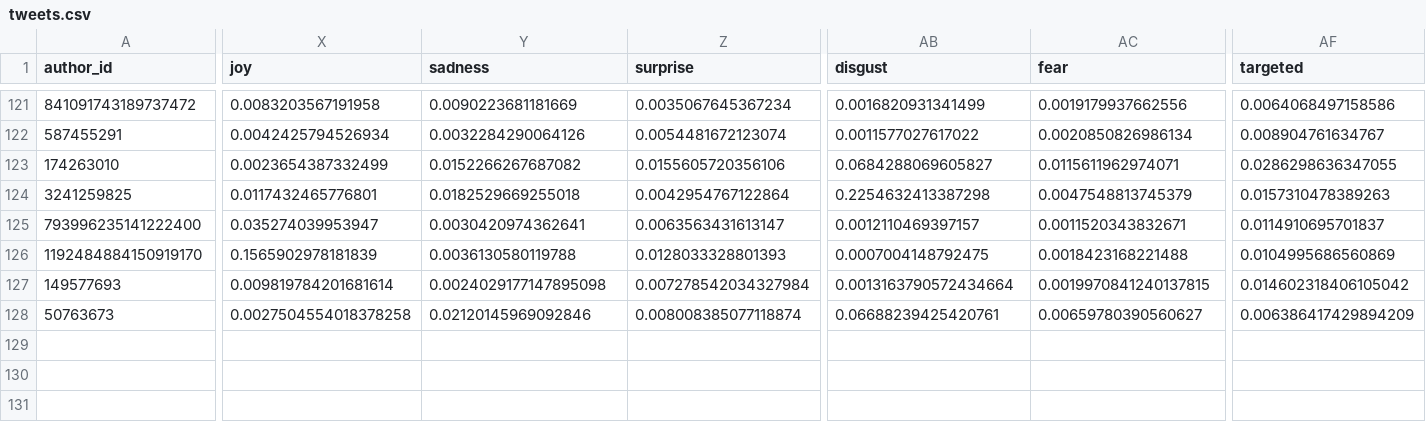
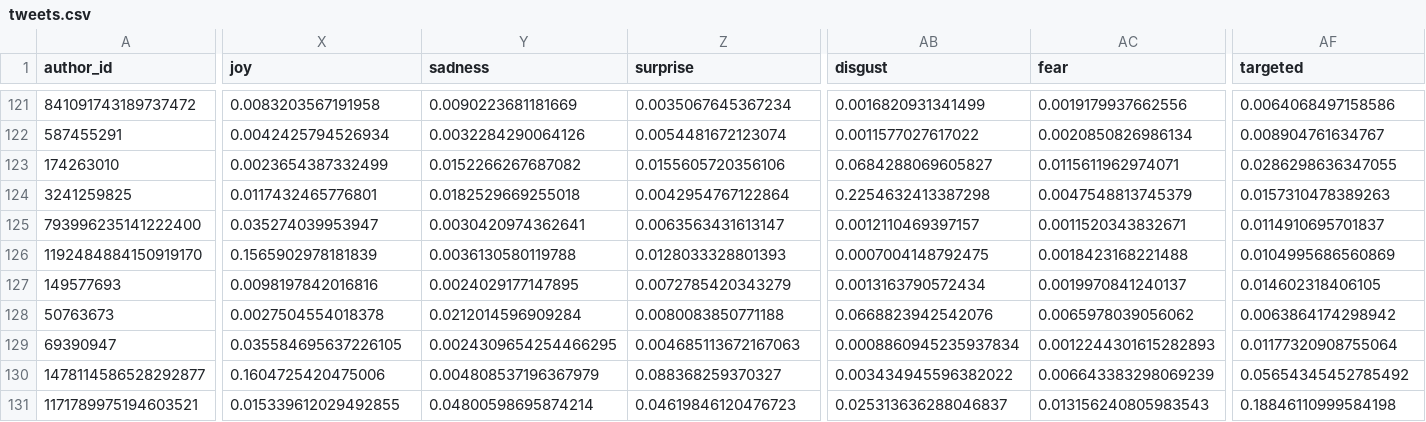
Before and after one commit to sebasur90/tweets_credicoop, a CSV file: tweets_historicos/tweets.csv, drawn as a sheet; only a part is shown, gaps mark what is left out; rows hold the shown columns only; the diff covers the shown part only; the diff names each change by its address in the sheet, - before the commit and + after, or states it on an @@ line.

Commit message:
actualizando twitts

```diff
--- a/tweets_historicos/tweets.csv
+++ b/tweets_historicos/tweets.csv
-X127 (joy): 0.009819784201681614
+X127 (joy): 0.0098197842016816
-Y127 (sadness): 0.0024029177147895098
+Y127 (sadness): 0.0024029177147895
-Z127 (surprise): 0.007278542034327984
+Z127 (surprise): 0.0072785420343279
-AB127 (disgust): 0.0013163790572434664
+AB127 (disgust): 0.0013163790572434
-AC127 (fear): 0.0019970841240137815
+AC127 (fear): 0.0019970841240137
-AF127 (targeted): 0.014602318406105042
+AF127 (targeted): 0.014602318406105
-X128 (joy): 0.0027504554018378258
+X128 (joy): 0.0027504554018378
-Y128 (sadness): 0.02120145969092846
+Y128 (sadness): 0.0212014596909284
-Z128 (surprise): 0.008008385077118874
+Z128 (surprise): 0.0080083850771188
-AB128 (disgust): 0.06688239425420761
+AB128 (disgust): 0.0668823942542076
-AC128 (fear): 0.00659780390560627
+AC128 (fear): 0.0065978039056062
-AF128 (targeted): 0.006386417429894209
+AF128 (targeted): 0.0063864174298942
+row 129: 69390947 | 0.035584695637226105 | 0.0024309654254466295 | 0.004685113672167063 | 0.0008860945235937834 | 0.0012244301615282893 | 0.01177320908755064
+row 130: 1478114586528292877 | 0.1604725420475006 | 0.004808537196367979 | 0.088368259370327 | 0.003434945596382022 | 0.006643383298069239 | 0.05654345452785492
+row 131: 1171789975194603521 | 0.015339612029492855 | 0.04800598695874214 | 0.04619846120476723 | 0.025313636288046837 | 0.013156240805983543 | 0.18846110999584198
```
Also changed, not shown: 7 edited cells elsewhere in this file.
